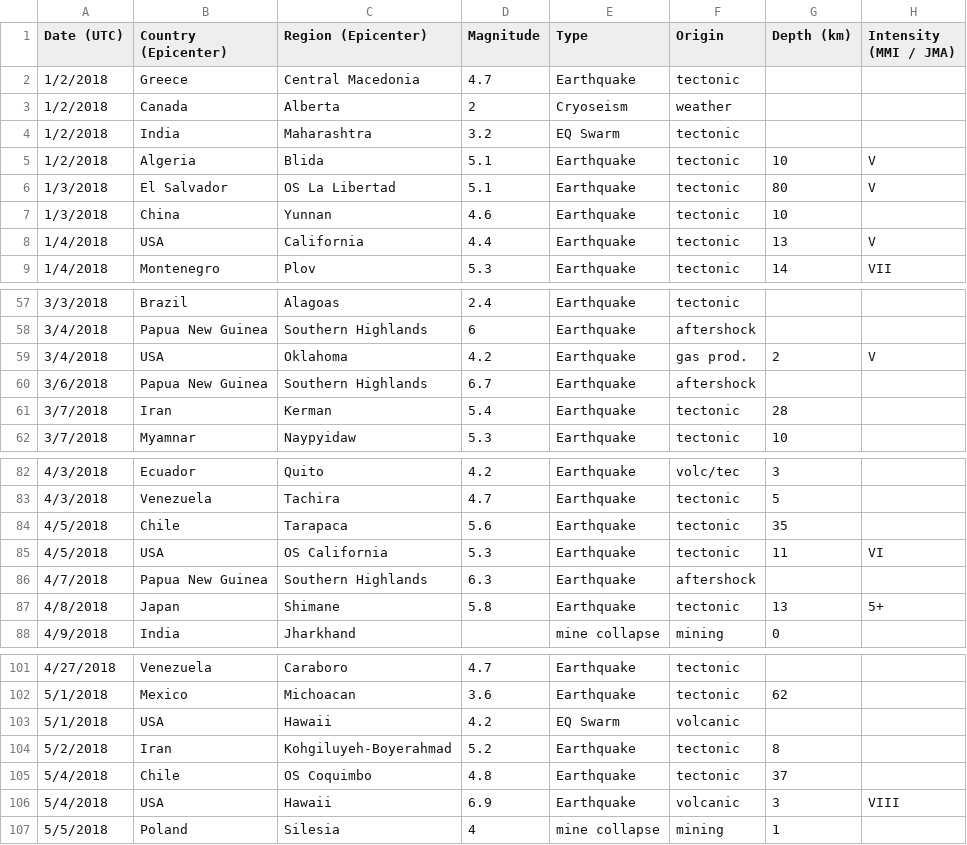
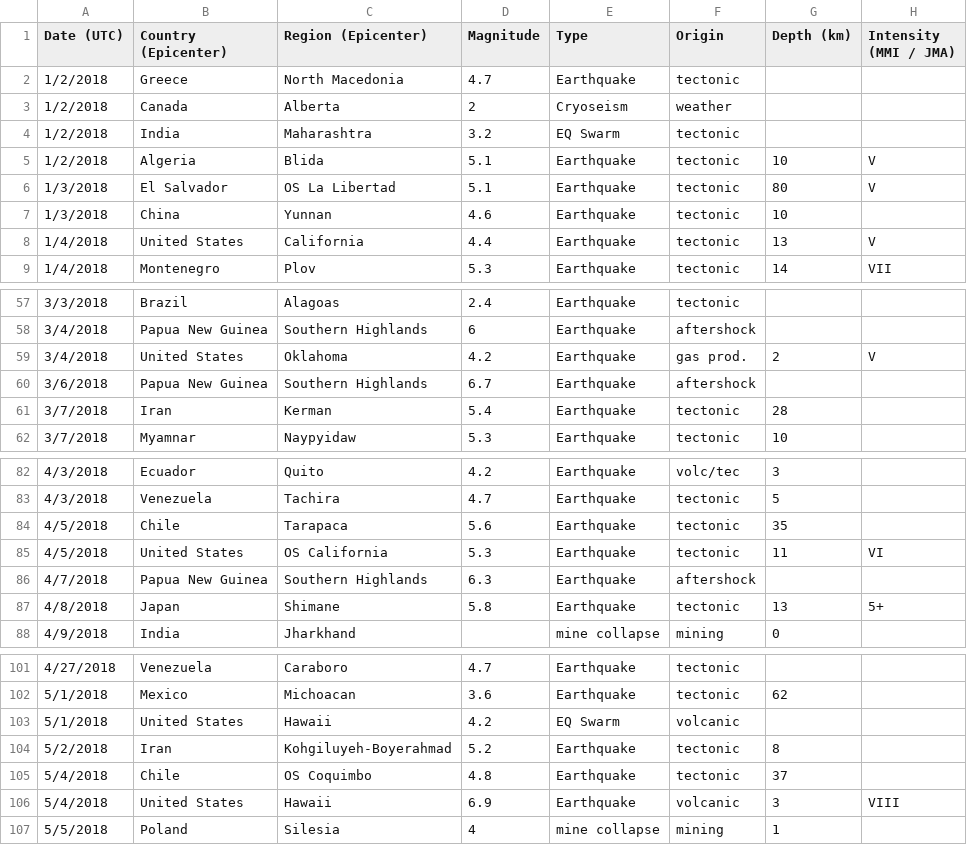
Before and after one commit to pmundot/Earthquakes, a CSV file: Milestone_Team_Fugacity/2018_raw.csv, drawn as a sheet; only a part is shown, gaps mark what is left out; the diff covers the shown part only; the diff names each change by its address in the sheet, - before the commit and + after, or states it on an @@ line.

```diff
--- a/Milestone_Team_Fugacity/2018_raw.csv
+++ b/Milestone_Team_Fugacity/2018_raw.csv
-C2 (Region (Epicenter)): Central Macedonia
+C2 (Region (Epicenter)): North Macedonia
-B8 (Country (Epicenter)): USA
+B8 (Country (Epicenter)): United States
-B59 (Country (Epicenter)): USA
+B59 (Country (Epicenter)): United States
-B85 (Country (Epicenter)): USA
+B85 (Country (Epicenter)): United States
-B103 (Country (Epicenter)): USA
+B103 (Country (Epicenter)): United States
-B106 (Country (Epicenter)): USA
+B106 (Country (Epicenter)): United States
```
Also changed, not shown: 15 edited cells elsewhere in this file, 1 other file.
